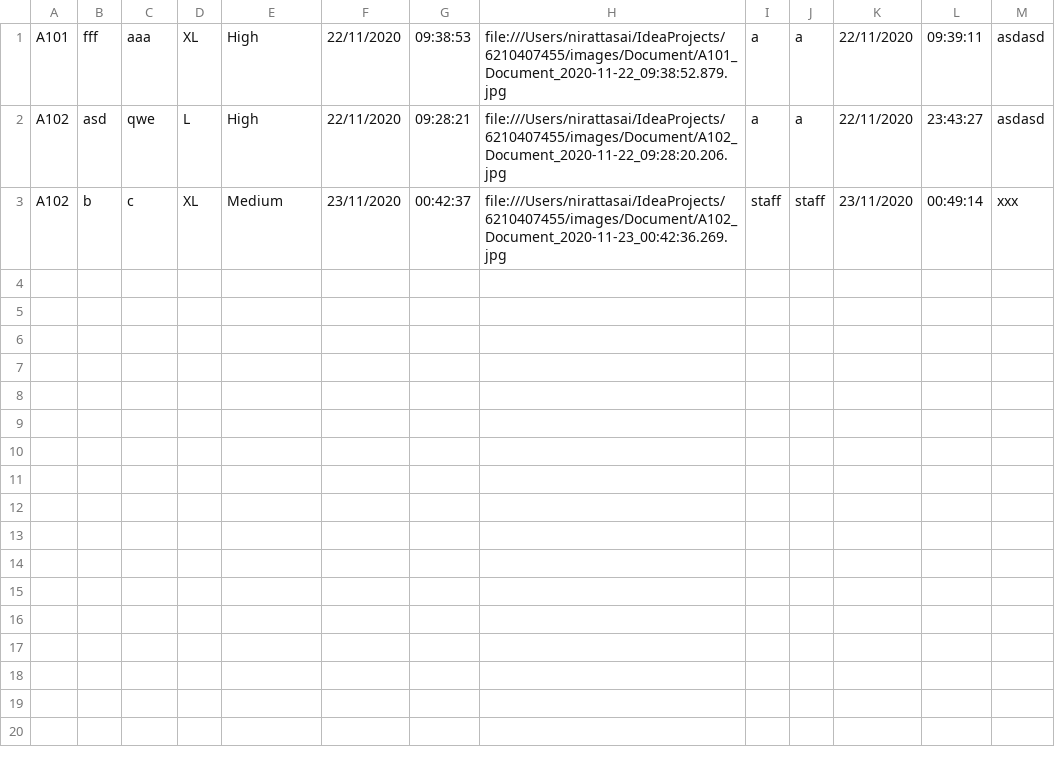
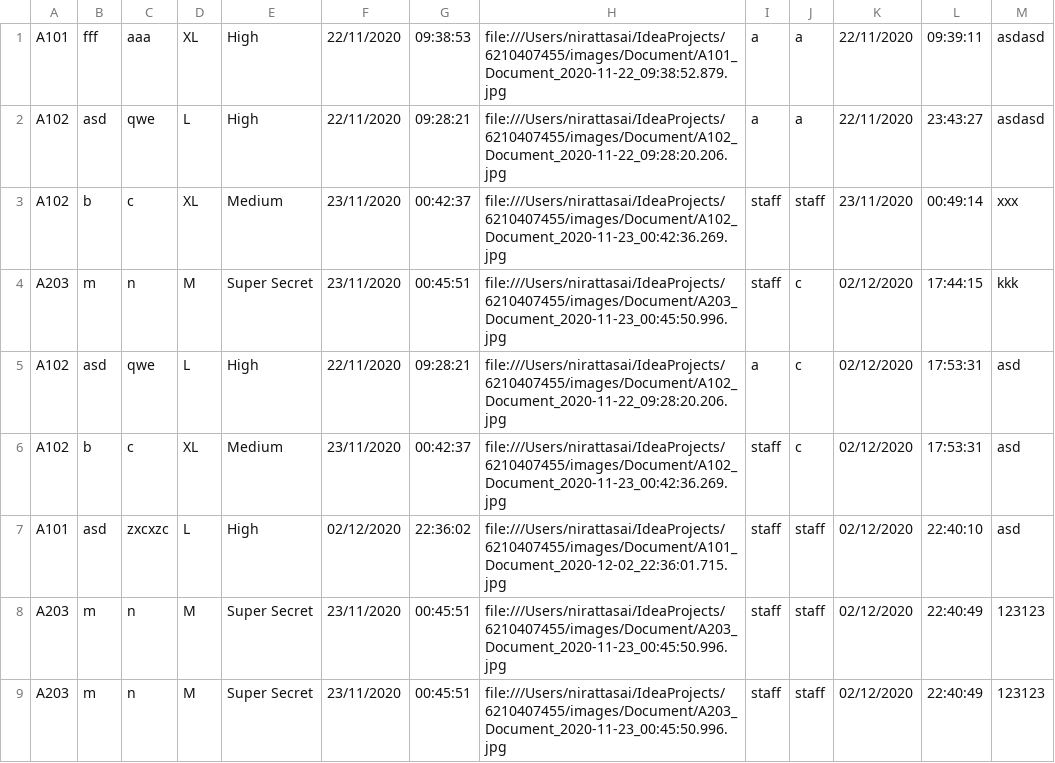
Before and after one commit to nirattasai/mailBox, a CSV file: CSV/documentHistory.csv, drawn as a sheet.

```diff
--- a/CSV/documentHistory.csv
+++ b/CSV/documentHistory.csv
@@ -3 +3,7 @@ A102,asd,qwe,L,High,22/11/2020,09:28:21,file:///Users/nirattasai/IdeaProjects/62
 A102,b,c,XL,Medium,23/11/2020,00:42:37,file:///Users/nirattasai/IdeaProjects/6210407455/images/Document/A102_Document_2020-11-23_00:42:36.269.jpg,staff,staff,23/11/2020,00:49:14,xxx
+A203,m,n,M,Super Secret,23/11/2020,00:45:51,file:///Users/nirattasai/IdeaProjects/6210407455/images/Document/A203_Document_2020-11-23_00:45:50.996.jpg,staff,c,02/12/2020,17:44:15,kkk
+A102,asd,qwe,L,High,22/11/2020,09:28:21,file:///Users/nirattasai/IdeaProjects/6210407455/images/Document/A102_Document_2020-11-22_09:28:20.206.jpg,a,c,02/12/2020,17:53:31,asd
+A102,b,c,XL,Medium,23/11/2020,00:42:37,file:///Users/nirattasai/IdeaProjects/6210407455/images/Document/A102_Document_2020-11-23_00:42:36.269.jpg,staff,c,02/12/2020,17:53:31,asd
+A101,asd,zxcxzc,L,High,02/12/2020,22:36:02,file:///Users/nirattasai/IdeaProjects/6210407455/images/Document/A101_Document_2020-12-02_22:36:01.715.jpg,staff,staff,02/12/2020,22:40:10,asd
+A203,m,n,M,Super Secret,23/11/2020,00:45:51,file:///Users/nirattasai/IdeaProjects/6210407455/images/Document/A203_Document_2020-11-23_00:45:50.996.jpg,staff,staff,02/12/2020,22:40:49,123123
+A203,m,n,M,Super Secret,23/11/2020,00:45:51,file:///Users/nirattasai/IdeaProjects/6210407455/images/Document/A203_Document_2020-11-23_00:45:50.996.jpg,staff,staff,02/12/2020,22:40:49,123123
```
Also changed, not shown: CSV/letterHistory.csv, CSV/packageHistory.csv, 34 other files.
